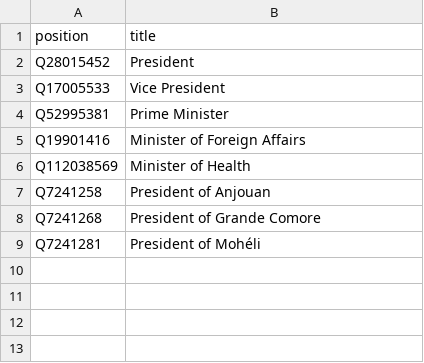
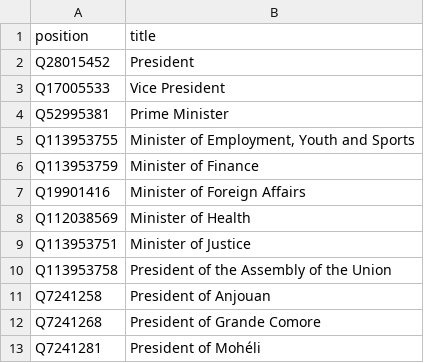
Before and after one commit to every-politician-scrapers/comoros, a CSV file: wikidata/wanted-positions.csv, drawn as a sheet.

Commit message:
add more positions

```diff
--- a/wikidata/wanted-positions.csv
+++ b/wikidata/wanted-positions.csv
@@ -4,4 +4,8 @@ Q17005533,Vice President
 Q52995381,Prime Minister
+Q113953755,"Minister of Employment, Youth and Sports"
+Q113953759,Minister of Finance
 Q19901416,Minister of Foreign Affairs
 Q112038569,Minister of Health
+Q113953751,Minister of Justice
+Q113953758,President of the Assembly of the Union
 Q7241258,President of Anjouan
```
